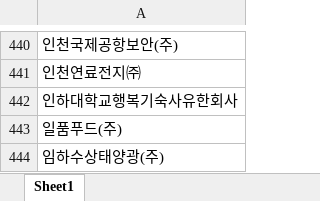
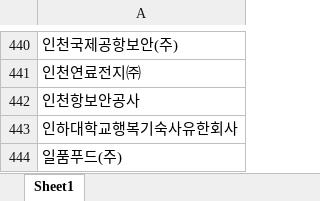
Before and after one commit to junjunating/po-search, an Excel workbook: output/public_agency_subsidiaries.xlsx, sheet Sheet1, drawn as a sheet; only a part is shown, gaps mark what is left out; the shorter side is filled out with more unchanged rows; values as stored, in another font and other column widths than the file's, no borders; the diff names each change by its address in the sheet, - before the commit and + after, or states it on an @@ line.

```diff
--- a/output/public_agency_subsidiaries.xlsx (sheet Sheet1)
+++ b/output/public_agency_subsidiaries.xlsx (sheet Sheet1)
+row 442: 인천항보안공사
```
Also changed, not shown: docs/download/merged_list.xlsx, output/subsidiary_validation_report.xlsx, 5 other files.
